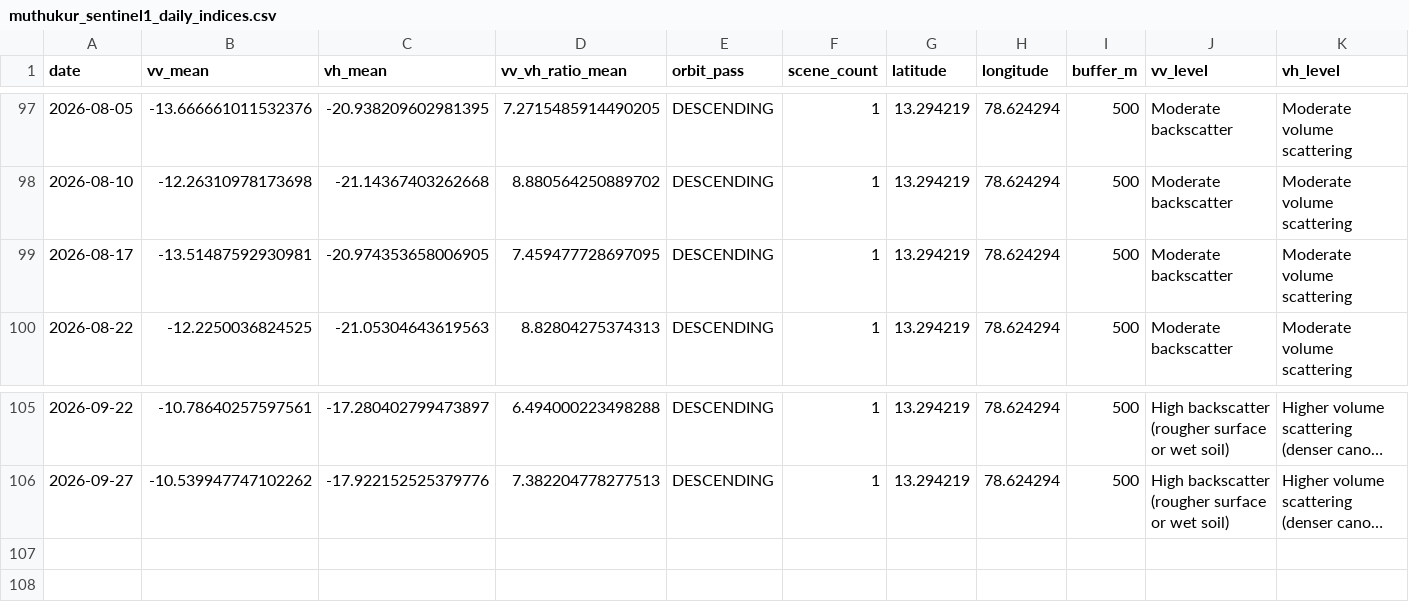
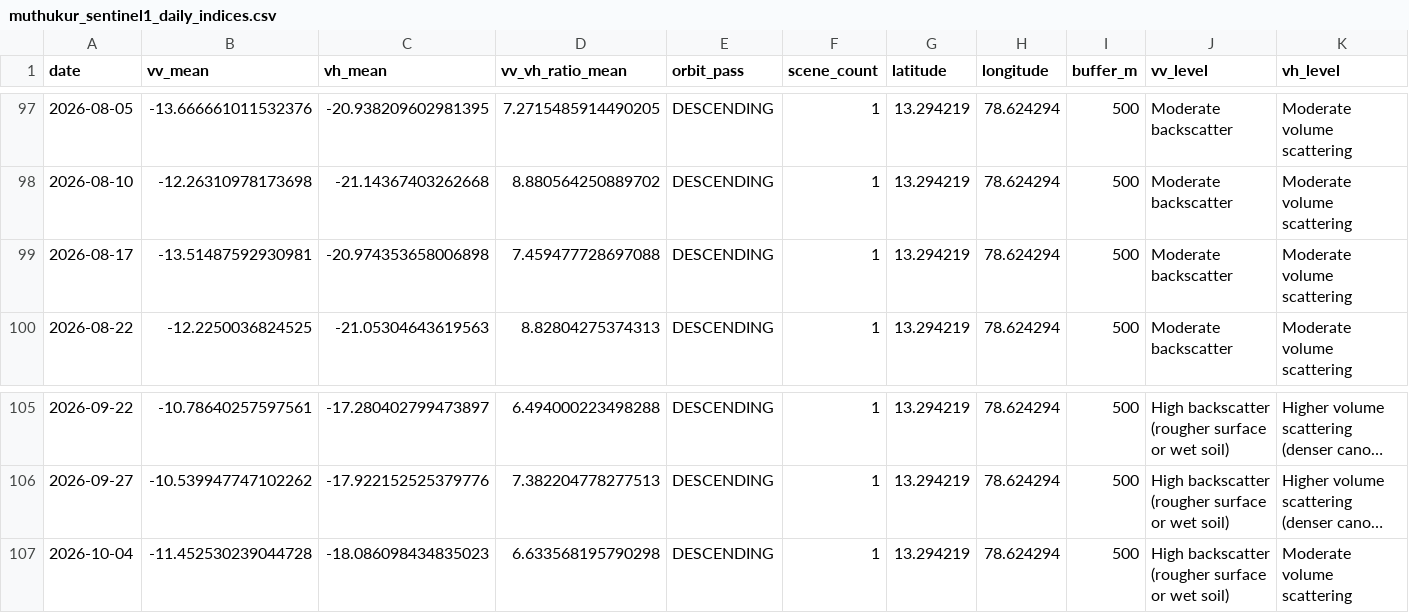
Before and after one commit to vanaprashanth/mango-digital-twin, a CSV file: data/processed/muthukur_sentinel1_daily_indices.csv, drawn as a sheet; only a part is shown, gaps mark what is left out; long unchanged cells end in …; the diff names each change by its address in the sheet, - before the commit and + after, or states it on an @@ line.

```diff
--- a/data/processed/muthukur_sentinel1_daily_indices.csv
+++ b/data/processed/muthukur_sentinel1_daily_indices.csv
-C99 (vh_mean): -20.974353658006905
+C99 (vh_mean): -20.974353658006898
-D99 (vv_vh_ratio_mean): 7.459477728697095
+D99 (vv_vh_ratio_mean): 7.459477728697088
+row 107: 2026-10-04 | -11.452530239044728 | -18.086098434835023 | 6.633568195790298 | DESCENDING | 1 | 13.294219 | 78.624294 | 500 | High backscatter (rougher surface or wet soil) | Moderate volume scattering
```
Also changed, not shown: data/processed/muthukur_combined_feature_table.csv, data/processed/muthukur_fao56_model_comparison.csv, 17 other files.
